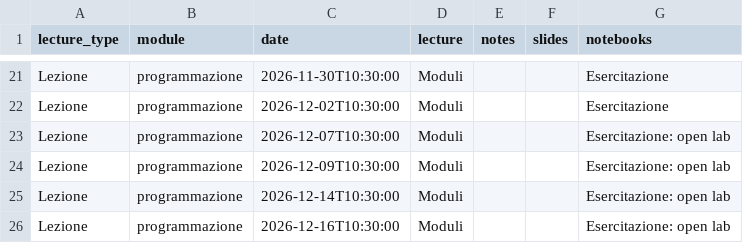
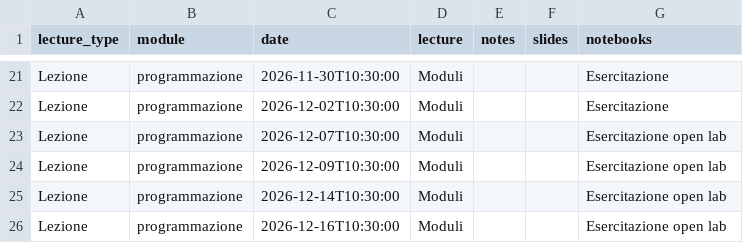
Before and after one commit to Informatica-per-le-biotecnologie-UniPI/web26, a CSV file: _lectures/lectures.csv, drawn as a sheet; only a part is shown, gaps mark what is left out.

Commit message:
added lectures

```diff
--- a/_lectures/lectures.csv
+++ b/_lectures/lectures.csv
@@ -22,5 +22,5 @@ lecture_type,module,date,lecture,notes,slides,notebooks
 "Lezione",programmazione,"2026-12-02T10:30:00","Moduli",,,"Esercitazione"
-"Lezione",programmazione,"2026-12-07T10:30:00","Moduli",,,"Esercitazione: open lab"
-"Lezione",programmazione,"2026-12-09T10:30:00","Moduli",,,"Esercitazione: open lab"
-"Lezione",programmazione,"2026-12-14T10:30:00","Moduli",,,"Esercitazione: open lab"
-"Lezione",programmazione,"2026-12-16T10:30:00","Moduli",,,"Esercitazione: open lab"
+"Lezione",programmazione,"2026-12-07T10:30:00","Moduli",,,"Esercitazione open lab"
+"Lezione",programmazione,"2026-12-09T10:30:00","Moduli",,,"Esercitazione open lab"
+"Lezione",programmazione,"2026-12-14T10:30:00","Moduli",,,"Esercitazione open lab"
+"Lezione",programmazione,"2026-12-16T10:30:00","Moduli",,,"Esercitazione open lab"
```
Also changed, not shown: 4 other files.
